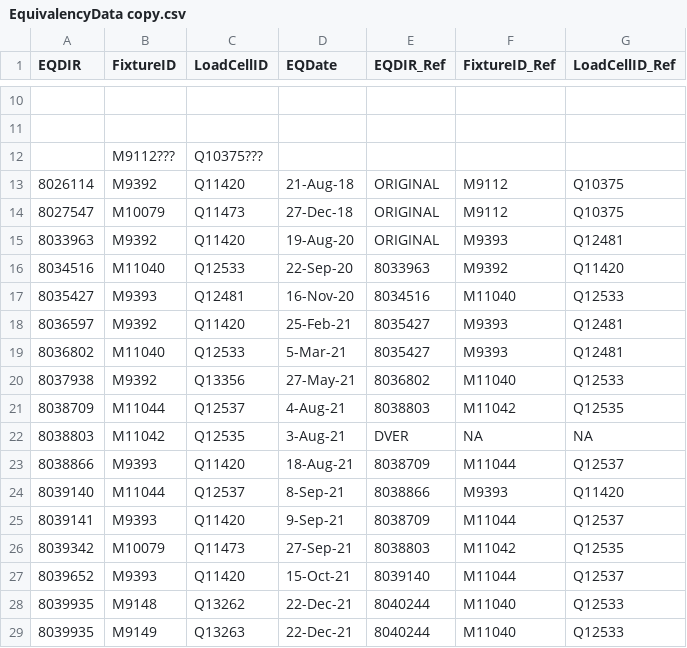
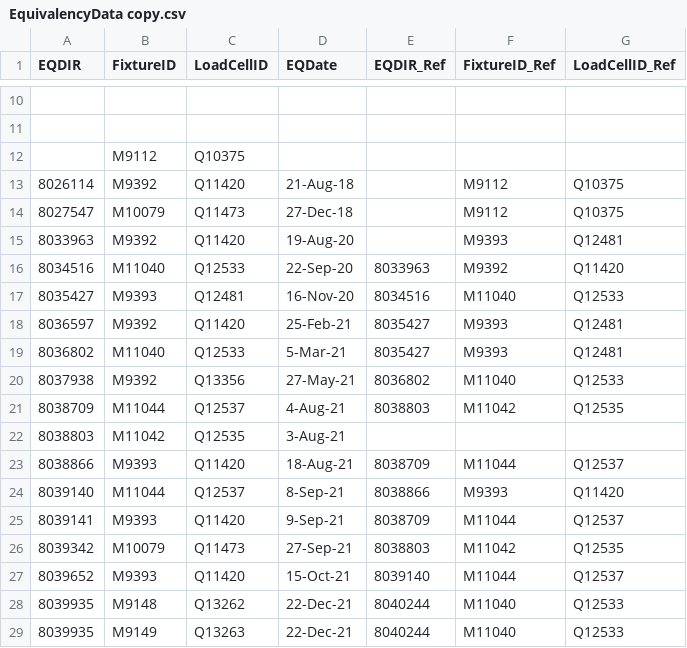
Before and after one commit to patrickruiz1/JFF-EQ-Tracker, a CSV file: resources/data/EquivalencyData copy.csv, drawn as a sheet; only a part is shown, gaps mark what is left out; removed rows and columns are numbered as before the commit, all else as after; the diff names each change by its address in the sheet, - before the commit and + after, or states it on an @@ line.

```diff
--- a/resources/data/EquivalencyData copy.csv
+++ b/resources/data/EquivalencyData copy.csv
-row 12:  | M9112??? | Q10375???
+row 12:  | M9112 | Q10375
-E13:E15 (EQDIR_Ref): ORIGINAL
+E13:E15 (EQDIR_Ref): (empty)
-E22 (EQDIR_Ref): DVER
+E22 (EQDIR_Ref): (empty)
-F22 (FixtureID_Ref): NA
+F22 (FixtureID_Ref): (empty)
-G22 (LoadCellID_Ref): NA
+G22 (LoadCellID_Ref): (empty)
```
Also changed, not shown: 6 other files.
